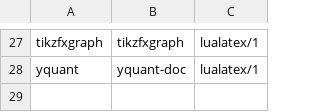
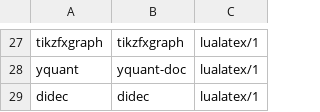
Before and after one commit to dginev/latexml-oxide, a TSV file: tools/perfect_kernel/shell_escape_excluded.tsv, drawn as a sheet; only a part is shown, gaps mark what is left out; the diff names each change by its address in the sheet, - before the commit and + after, or states it on an @@ line.

```diff
--- a/tools/perfect_kernel/shell_escape_excluded.tsv
+++ b/tools/perfect_kernel/shell_escape_excluded.tsv
+row 29: didec | didec | lualatex/1
```
Also changed, not shown: 9 other files.
